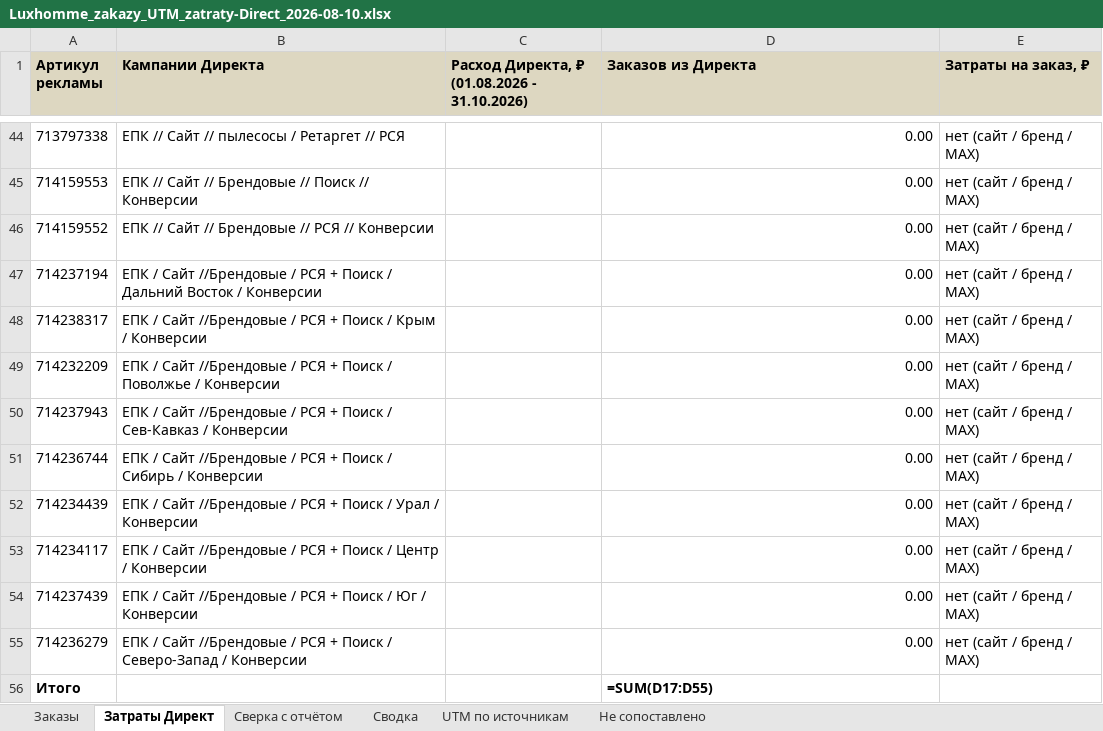
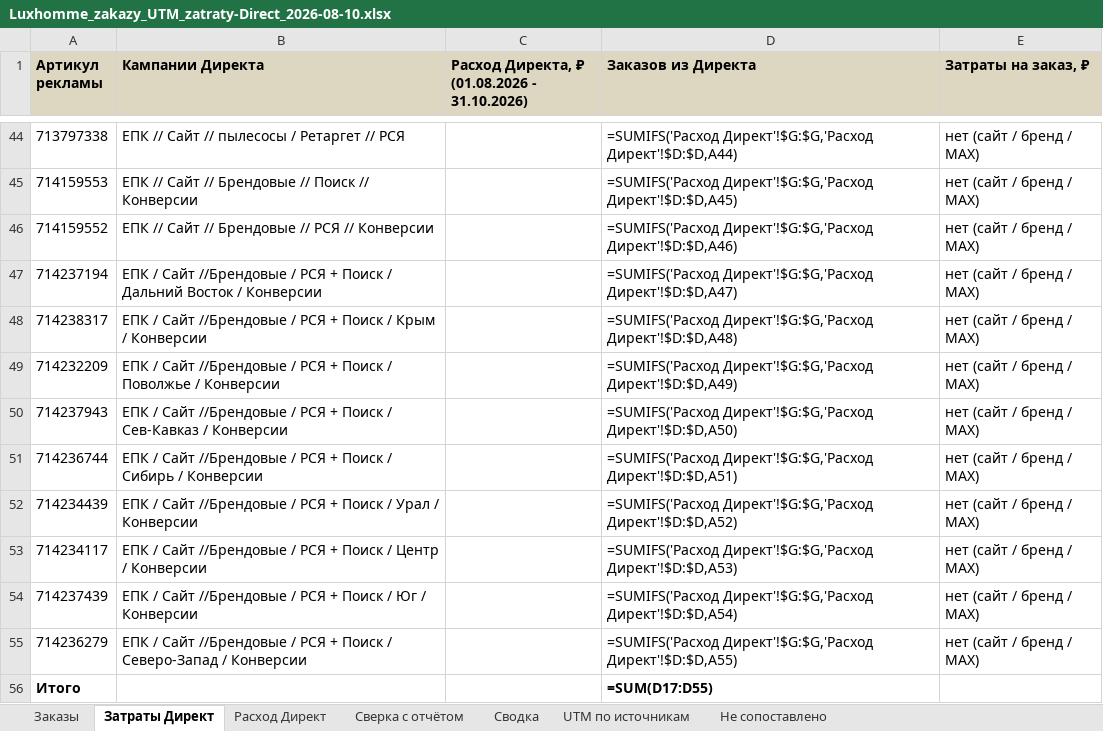
Before and after one commit to montage3by/Merlin_agency, an Excel workbook: clients/luxhomme/orders/Luxhomme_zakazy_UTM_zatraty-Direct_2026-08-10.xlsx, sheet Затраты Директ, drawn as a sheet; only a part is shown, gaps mark what is left out; values as stored, in another font and other column widths than the file's, no borders; formulas without a stored value are shown as written; the diff covers the shown part only; the diff names each change by its address in the sheet, - before the commit and + after, or states it on an @@ line.

```diff
--- a/clients/luxhomme/orders/Luxhomme_zakazy_UTM_zatraty-Direct_2026-08-10.xlsx (sheet Затраты Директ)
+++ b/clients/luxhomme/orders/Luxhomme_zakazy_UTM_zatraty-Direct_2026-08-10.xlsx (sheet Затраты Директ)
+sheet tab: Расход Директ
-D44 (Заказов из Директа): 0.00
+D44 (Заказов из Директа): =SUMIFS('Расход Директ'!$G:$G,'Расход Директ'!$D:$D,A44)
-D45 (Заказов из Директа): 0.00
+D45 (Заказов из Директа): =SUMIFS('Расход Директ'!$G:$G,'Расход Директ'!$D:$D,A45)
-D46 (Заказов из Директа): 0.00
+D46 (Заказов из Директа): =SUMIFS('Расход Директ'!$G:$G,'Расход Директ'!$D:$D,A46)
-D47 (Заказов из Директа): 0.00
+D47 (Заказов из Директа): =SUMIFS('Расход Директ'!$G:$G,'Расход Директ'!$D:$D,A47)
-D48 (Заказов из Директа): 0.00
+D48 (Заказов из Директа): =SUMIFS('Расход Директ'!$G:$G,'Расход Директ'!$D:$D,A48)
-D49 (Заказов из Директа): 0.00
+D49 (Заказов из Директа): =SUMIFS('Расход Директ'!$G:$G,'Расход Директ'!$D:$D,A49)
-D50 (Заказов из Директа): 0.00
+D50 (Заказов из Директа): =SUMIFS('Расход Директ'!$G:$G,'Расход Директ'!$D:$D,A50)
-D51 (Заказов из Директа): 0.00
+D51 (Заказов из Директа): =SUMIFS('Расход Директ'!$G:$G,'Расход Директ'!$D:$D,A51)
-D52 (Заказов из Директа): 0.00
+D52 (Заказов из Директа): =SUMIFS('Расход Директ'!$G:$G,'Расход Директ'!$D:$D,A52)
-D53 (Заказов из Директа): 0.00
+D53 (Заказов из Директа): =SUMIFS('Расход Директ'!$G:$G,'Расход Директ'!$D:$D,A53)
-D54 (Заказов из Директа): 0.00
+D54 (Заказов из Директа): =SUMIFS('Расход Директ'!$G:$G,'Расход Директ'!$D:$D,A54)
-D55 (Заказов из Директа): 0.00
+D55 (Заказов из Директа): =SUMIFS('Расход Директ'!$G:$G,'Расход Директ'!$D:$D,A55)
```
Also changed, not shown: 27 edited cells elsewhere in this sheet, 2 other files.
